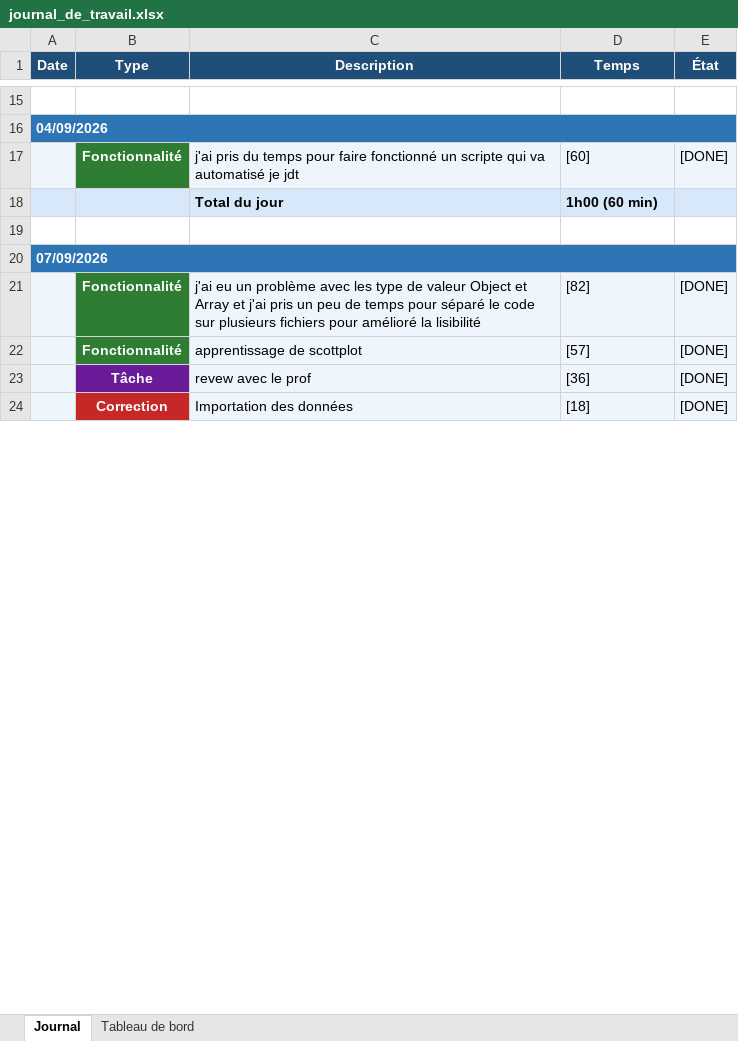
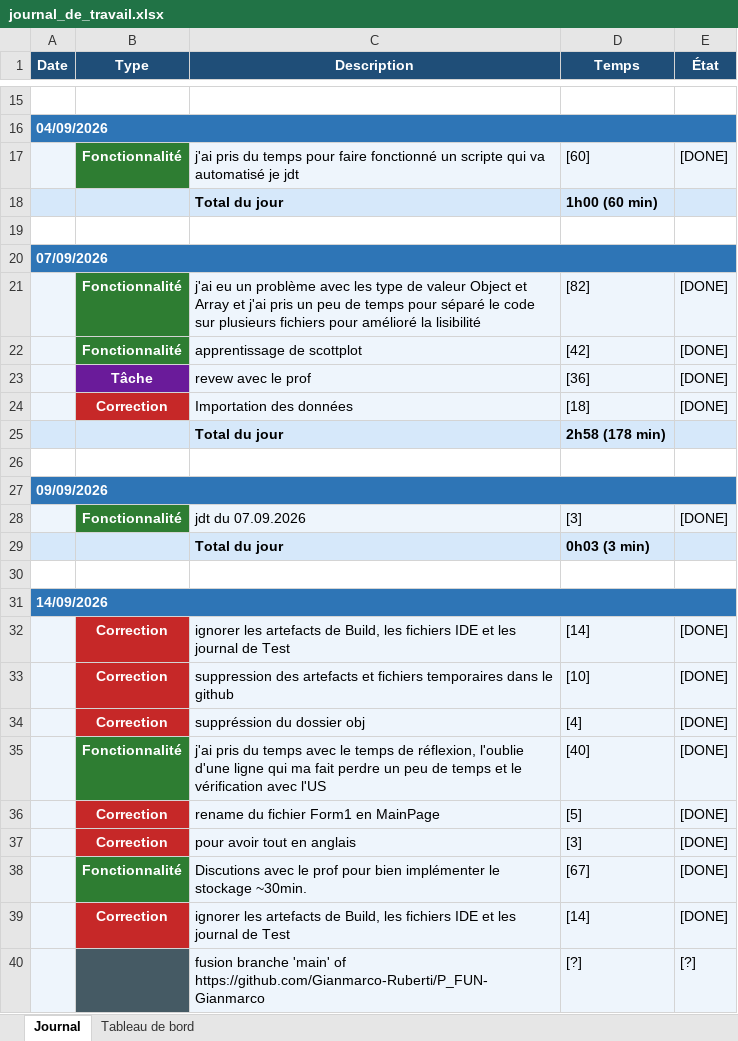
Before and after one commit to Gianmarco-Ruberti/P_FUN-Gianmarco, an Excel workbook: DOC/journal_de_travail.xlsx, sheet Journal, drawn as a sheet; only a part is shown, gaps mark what is left out; values as stored, in another font and other column widths than the file's, no borders; the diff covers the shown part only; the diff names each change by its address in the sheet, - before the commit and + after, or states it on an @@ line.

Commit message:
feat(jdt): mise a jour du journal de travail excel

```diff
--- a/DOC/journal_de_travail.xlsx (sheet Journal)
+++ b/DOC/journal_de_travail.xlsx (sheet Journal)
-D22 (Temps): [57]
+D22 (Temps): [42]
+row 25:  |  | Total du jour | 2h58 (178 min)
+row 26: (empty)
+row 27: 09/09/2026
+row 28:  | Fonctionnalité | jdt du 07.09.2026 | [3] | [DONE]
+row 29:  |  | Total du jour | 0h03 (3 min)
+row 30: (empty)
+row 31: 14/09/2026
+row 32:  | Correction | ignorer les artefacts de Build, les fichiers IDE et les journal de Test | [14] | [DONE]
+row 33:  | Correction | suppression des artefacts et fichiers temporaires dans le github | [10] | [DONE]
+row 34:  | Correction | suppréssion du dossier obj | [4] | [DONE]
+row 35:  | Fonctionnalité | j'ai pris du temps avec le temps de réflexion, l'oublie d'une ligne qui ma fait perdre un peu de temps et le vérification avec l'US | [40] | [DONE]
+row 36:  | Correction | rename du fichier Form1 en MainPage | [5] | [DONE]
+row 37:  | Correction | pour avoir tout en anglais | [3] | [DONE]
+row 38:  | Fonctionnalité | Discutions avec le prof pour bien implémenter le stockage ~30min. | [67] | [DONE]
+row 39:  | Correction | ignorer les artefacts de Build, les fichiers IDE et les journal de Test | [14] | [DONE]
+row 40:  |  | fusion branche 'main' of https://github.com/Gianmarco-Ruberti/P_FUN-Gianmarco | [?] | [?]
```
Also changed, not shown: 21 added rows and 1 edited cell elsewhere in this sheet, sheet Tableau de bord, charts or pictures, 1 other file.
